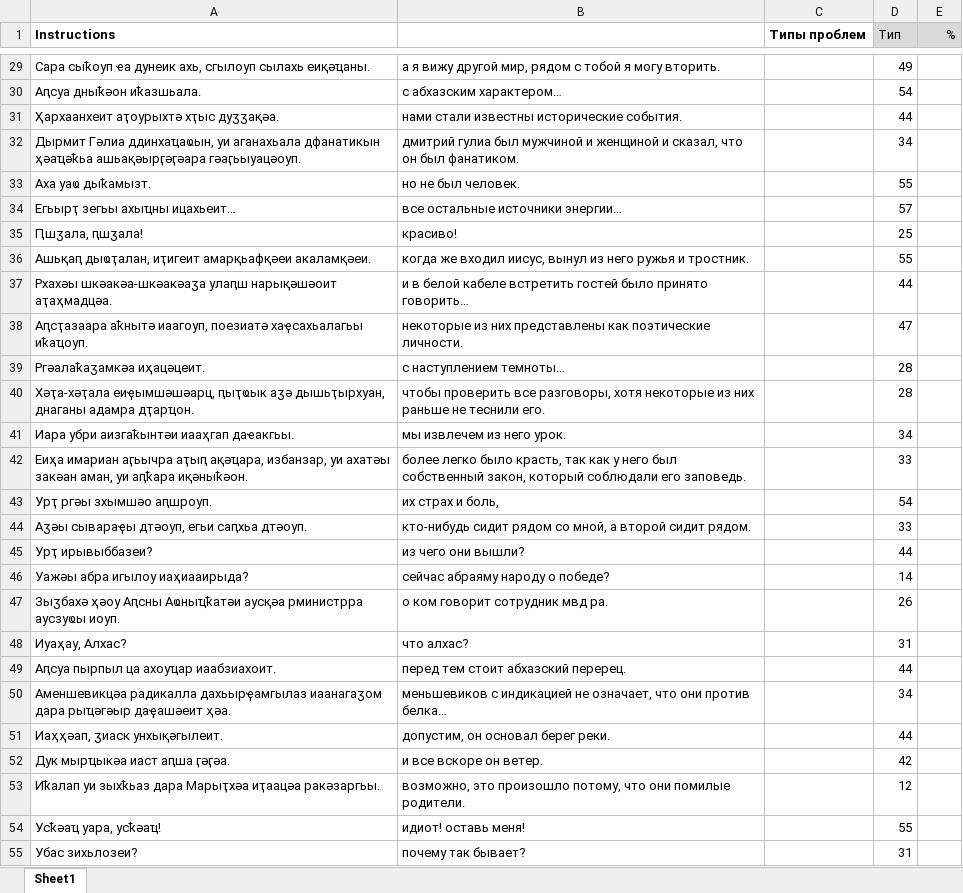
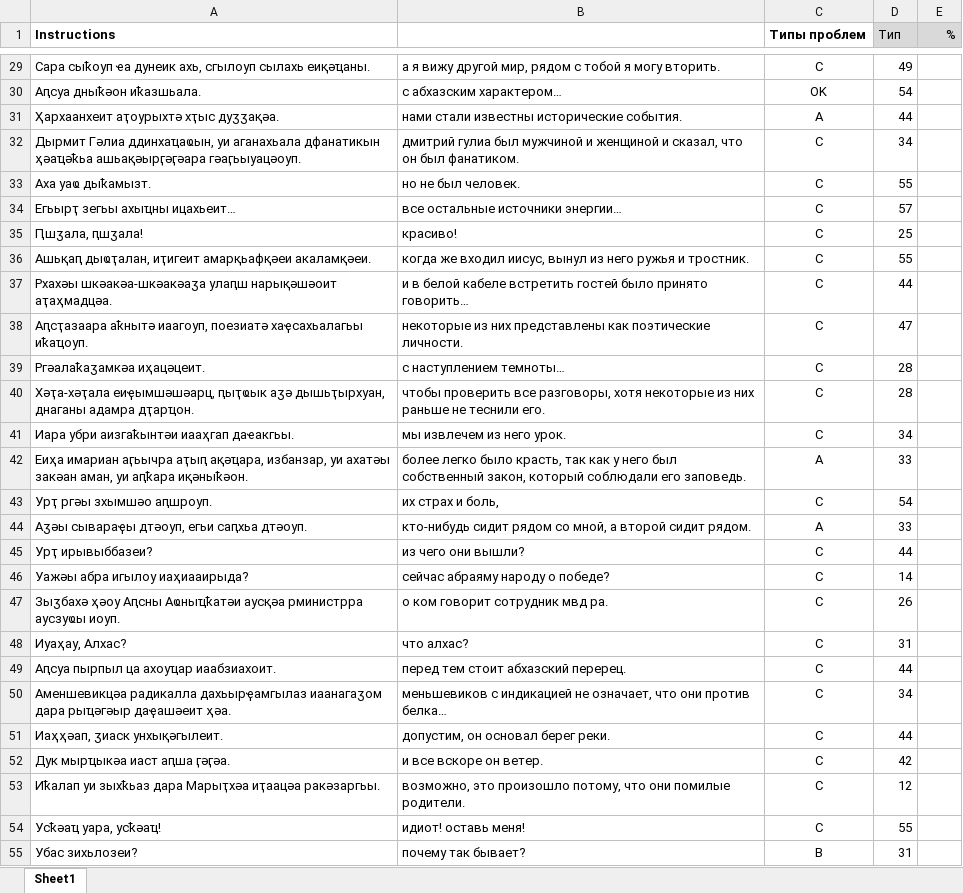
Before and after one commit to danielinux7/anana, an Excel workbook: nmt/астатистика/nmt.0.saria.xlsx, sheet Sheet1, drawn as a sheet; only a part is shown, gaps mark what is left out; values as stored, in another font and other column widths than the file's, no borders; charts and pictures and conditional formats not drawn; the diff covers the shown part only; the diff names each change by its address in the sheet, - before the commit and + after, or states it on an @@ line.

```diff
--- a/nmt/астатистика/nmt.0.saria.xlsx (sheet Sheet1)
+++ b/nmt/астатистика/nmt.0.saria.xlsx (sheet Sheet1)
-C29 (Типы проблем): (empty)
+C29 (Типы проблем): C
-C30 (Типы проблем): (empty)
+C30 (Типы проблем): OK
-C31 (Типы проблем): (empty)
+C31 (Типы проблем): A
-C32:C41 (Типы проблем): (empty)
+C32:C41 (Типы проблем): C
-C42 (Типы проблем): (empty)
+C42 (Типы проблем): A
-C43 (Типы проблем): (empty)
+C43 (Типы проблем): C
-C44 (Типы проблем): (empty)
+C44 (Типы проблем): A
-C45:C54 (Типы проблем): (empty)
+C45:C54 (Типы проблем): C
-C55 (Типы проблем): (empty)
+C55 (Типы проблем): B
```
Also changed, not shown: 177 edited cells elsewhere in this sheet, charts or pictures.
